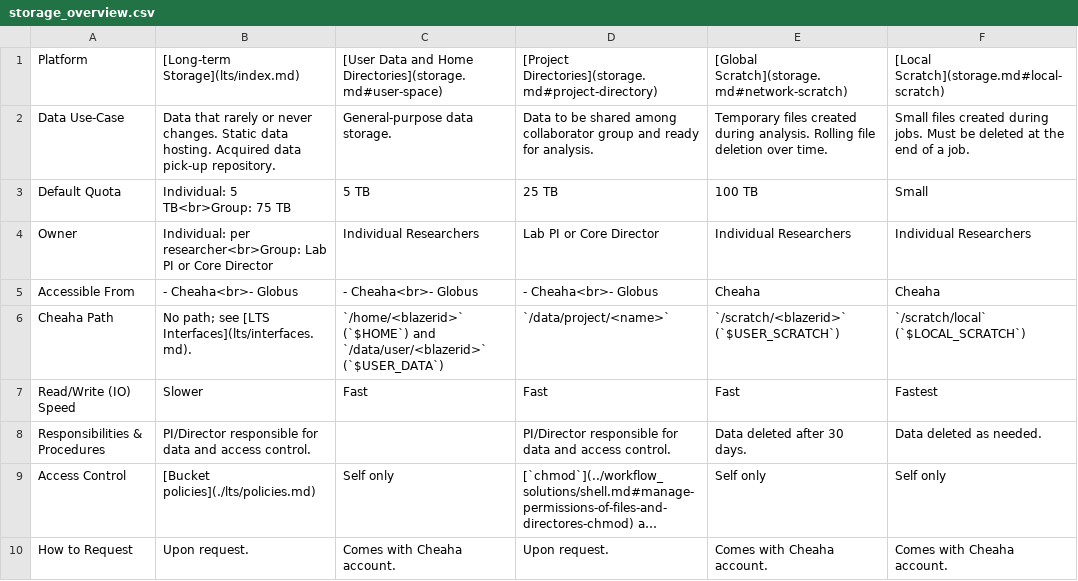
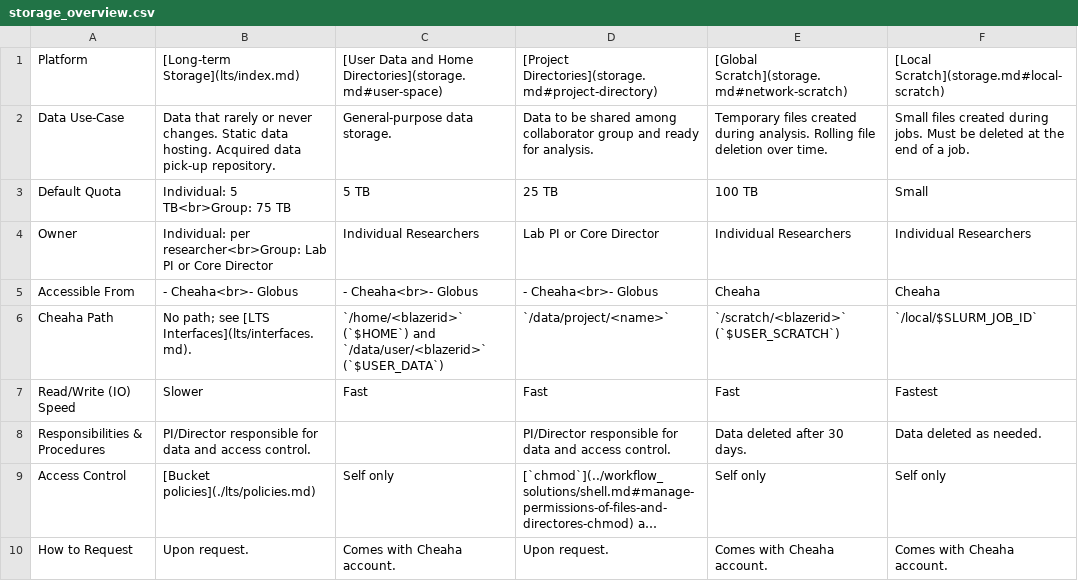
Before and after one commit to wwarriner/uabrc.github.io, a CSV file: data_management/res/storage_overview.csv, drawn as a sheet; long unchanged cells end in ….

```diff
--- a/data_management/res/storage_overview.csv
+++ b/data_management/res/storage_overview.csv
@@ -5,3 +5,3 @@ Owner                         ,Individual: per researcher<br>Group: Lab PI or Co
 Accessible From               ,- Cheaha<br>- Globus                                                                      ,- Cheaha<br>- Globus                                                    ,- Cheaha<br>- Globus                                                                                                                                                                                    ,Cheaha                                                                    ,Cheaha
-Cheaha Path                   ,No path; see [LTS Interfaces](lts/interfaces.md).                                         ,`/home/<blazerid>` (`$HOME`) and `/data/user/<blazerid>` (`$USER_DATA`) ,`/data/project/<name>`                                                                                                                                                                                  ,`/scratch/<blazerid>` (`$USER_SCRATCH`)                                   ,`/scratch/local` (`$LOCAL_SCRATCH`)
+Cheaha Path                   ,No path; see [LTS Interfaces](lts/interfaces.md).                                         ,`/home/<blazerid>` (`$HOME`) and `/data/user/<blazerid>` (`$USER_DATA`) ,`/data/project/<name>`                                                                                                                                                                                  ,`/scratch/<blazerid>` (`$USER_SCRATCH`)                                   ,`/local/$SLURM_JOB_ID`
 Read/Write (IO) Speed         ,Slower                                                                                    ,Fast                                                                    ,Fast                                                                                                                                                                                                    ,Fast                                                                      ,Fastest
```
Also changed, not shown: 13 other files.
